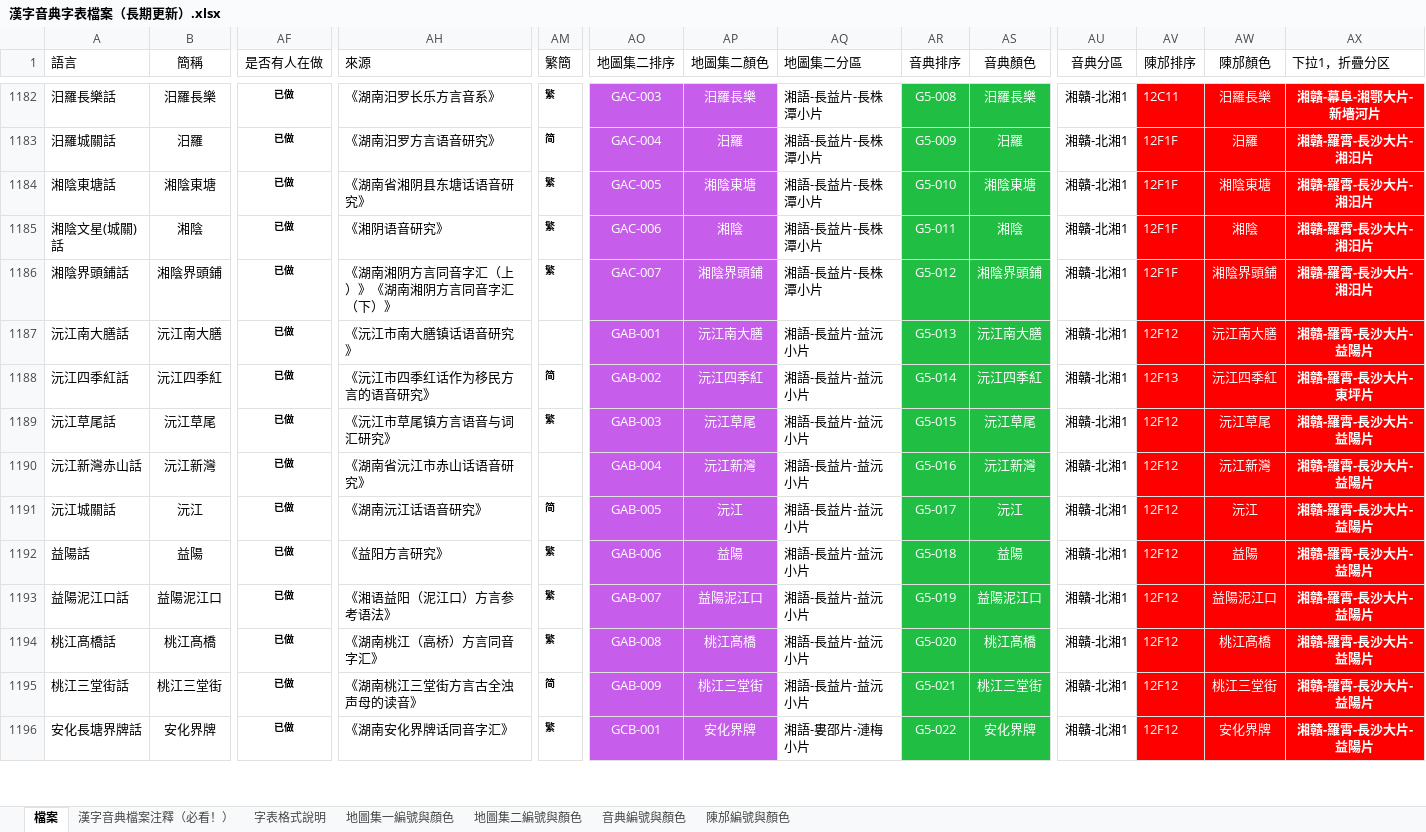
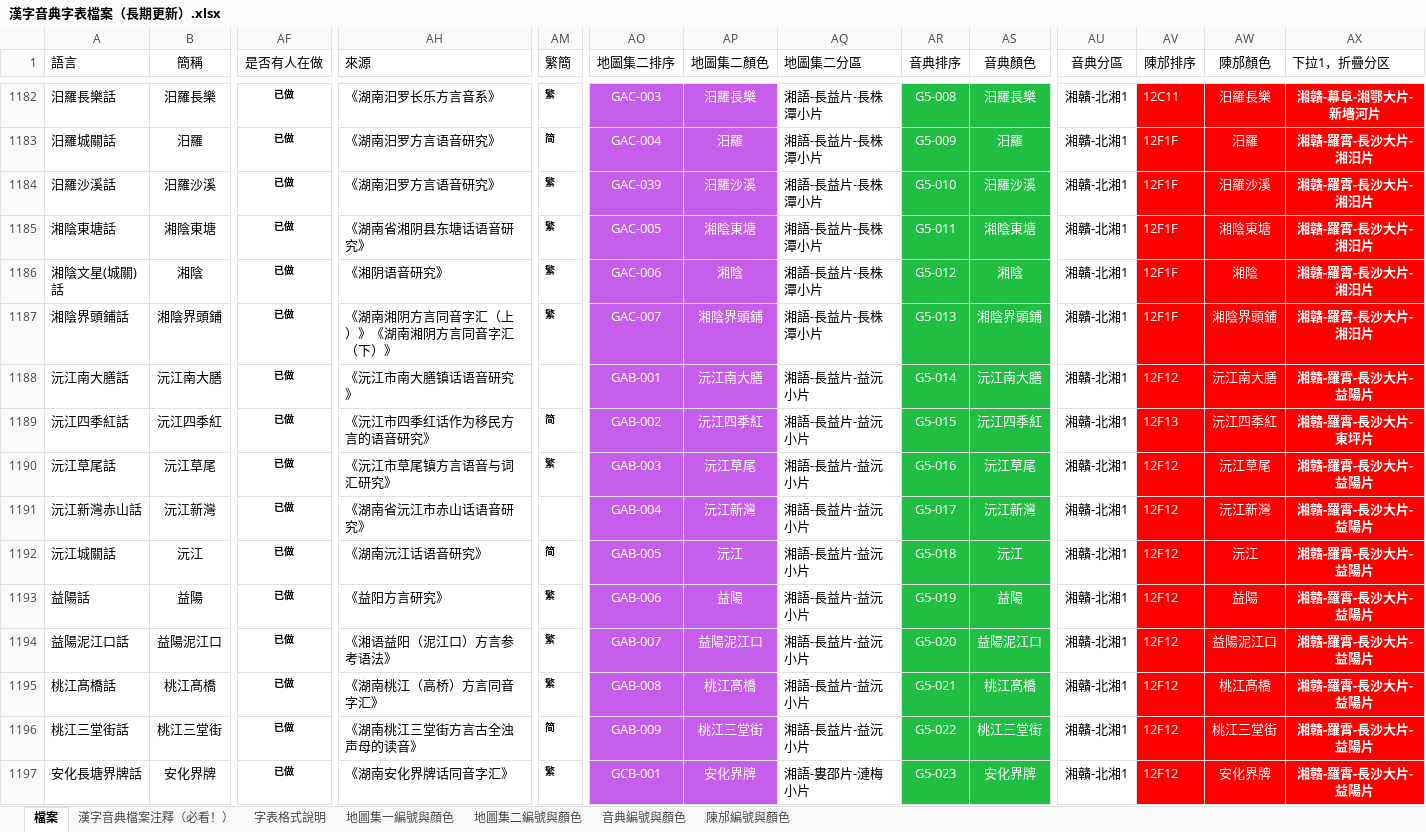
Before and after one commit to osfans/MCPDict, an Excel workbook: tools/漢字音典字表檔案（長期更新）.xlsx, sheet 檔案, drawn as a sheet; only a part is shown, gaps mark what is left out; values as stored, in another font and other column widths than the file's, no borders; addresses are those after the commit; rows hold the shown columns only; the diff covers the shown part only; the diff names each change by its address in the sheet, - before the commit and + after, or states it on an @@ line.

```diff
--- a/tools/漢字音典字表檔案（長期更新）.xlsx (sheet 檔案)
+++ b/tools/漢字音典字表檔案（長期更新）.xlsx (sheet 檔案)
+row 1184: 汨羅沙溪話 | 汨羅沙溪 | 已做 | 《湖南汨罗方言语音研究》 | 繁 | GAC-039 | 汨羅沙溪 | 湘語-長益片-長株潭小片 | G5-010 | 汨羅沙溪 | 湘贛-北湘1 | 12F1F | 汨羅沙溪 | 湘贛-羅霄-長沙大片-湘汨片
-AR1185 (音典排序): G5-010
+AR1185 (音典排序): G5-011
-AR1186 (音典排序): G5-011
+AR1186 (音典排序): G5-012
-AR1187 (音典排序): G5-012
+AR1187 (音典排序): G5-013
-AR1188 (音典排序): G5-013
+AR1188 (音典排序): G5-014
-AR1189 (音典排序): G5-014
+AR1189 (音典排序): G5-015
-AR1190 (音典排序): G5-015
+AR1190 (音典排序): G5-016
-AR1191 (音典排序): G5-016
+AR1191 (音典排序): G5-017
-AR1192 (音典排序): G5-017
+AR1192 (音典排序): G5-018
-AR1193 (音典排序): G5-018
+AR1193 (音典排序): G5-019
-AR1194 (音典排序): G5-019
+AR1194 (音典排序): G5-020
-AR1195 (音典排序): G5-020
+AR1195 (音典排序): G5-021
-AR1196 (音典排序): G5-021
+AR1196 (音典排序): G5-022
-AR1197 (音典排序): G5-022
+AR1197 (音典排序): G5-023
```
Also changed, not shown: 4 added rows, 1 removed row and 147 edited cells elsewhere in this sheet, 58 other files.
